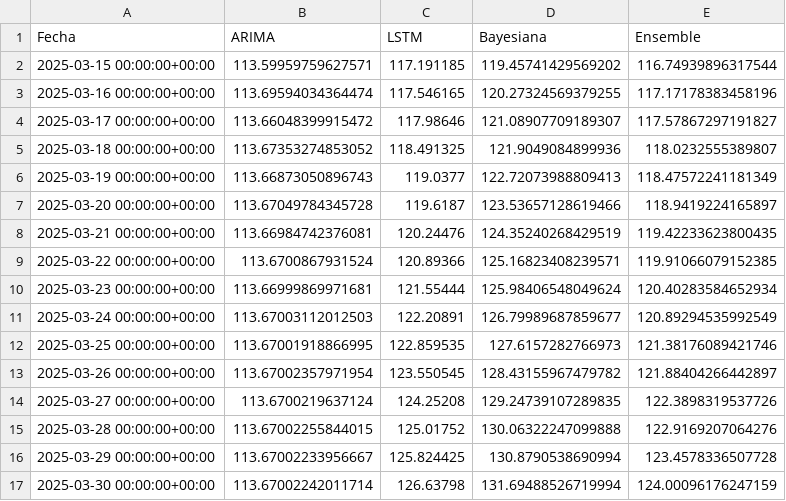
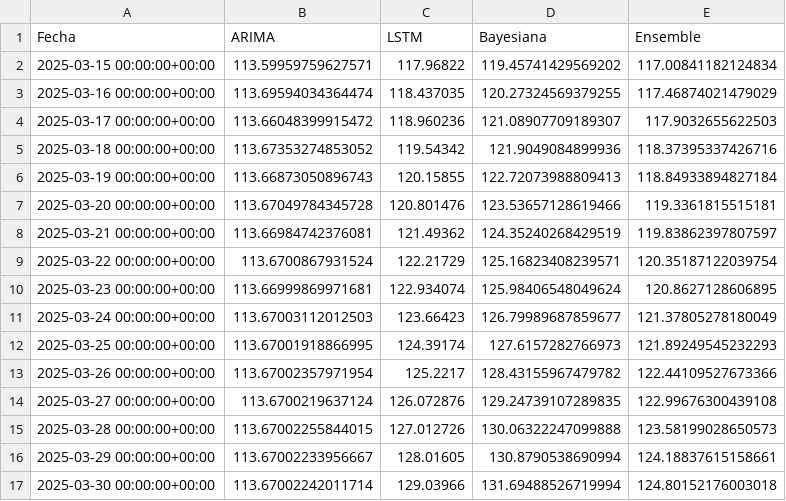
Before and after one commit to Confiabilidad-build/piwebapi-analytics, a CSV file: pronostico_datos.csv, drawn as a sheet; only a part is shown; the diff covers the shown part only.

```diff
--- a/pronostico_datos.csv
+++ b/pronostico_datos.csv
@@ -1,17 +1,17 @@
 Fecha,ARIMA,LSTM,Bayesiana,Ensemble
-2025-03-15 00:00:00+00:00,113.59959759627571,117.191185,119.45741429569202,116.74939896317544
-2025-03-16 00:00:00+00:00,113.69594034364474,117.546165,120.27324569379255,117.17178383458196
-2025-03-17 00:00:00+00:00,113.66048399915472,117.98646,121.08907709189307,117.57867297191827
-2025-03-18 00:00:00+00:00,113.67353274853052,118.491325,121.9049084899936,118.0232555389807
-2025-03-19 00:00:00+00:00,113.66873050896743,119.0377,122.72073988809413,118.47572241181349
-2025-03-20 00:00:00+00:00,113.67049784345728,119.6187,123.53657128619466,118.9419224165897
-2025-03-21 00:00:00+00:00,113.66984742376081,120.24476,124.35240268429519,119.42233623800435
-2025-03-22 00:00:00+00:00,113.6700867931524,120.89366,125.16823408239571,119.91066079152385
-2025-03-23 00:00:00+00:00,113.66999869971681,121.55444,125.98406548049624,120.40283584652934
-2025-03-24 00:00:00+00:00,113.67003112012503,122.20891,126.79989687859677,120.89294535992549
-2025-03-25 00:00:00+00:00,113.67001918866995,122.859535,127.6157282766973,121.38176089421746
-2025-03-26 00:00:00+00:00,113.67002357971954,123.550545,128.43155967479782,121.88404266442897
-2025-03-27 00:00:00+00:00,113.6700219637124,124.25208,129.24739107289835,122.3898319537726
-2025-03-28 00:00:00+00:00,113.67002255844015,125.01752,130.06322247099888,122.9169207064276
-2025-03-29 00:00:00+00:00,113.67002233956667,125.824425,130.8790538690994,123.4578336507728
-2025-03-30 00:00:00+00:00,113.67002242011714,126.63798,131.69488526719994,124.00096176247159
+2025-03-15 00:00:00+00:00,113.59959759627571,117.96822,119.45741429569202,117.00841182124834
+2025-03-16 00:00:00+00:00,113.69594034364474,118.437035,120.27324569379255,117.46874021479029
+2025-03-17 00:00:00+00:00,113.66048399915472,118.960236,121.08907709189307,117.9032655622503
+2025-03-18 00:00:00+00:00,113.67353274853052,119.54342,121.9049084899936,118.37395337426716
+2025-03-19 00:00:00+00:00,113.66873050896743,120.15855,122.72073988809413,118.84933894827184
+2025-03-20 00:00:00+00:00,113.67049784345728,120.801476,123.53657128619466,119.3361815515181
+2025-03-21 00:00:00+00:00,113.66984742376081,121.49362,124.35240268429519,119.83862397807597
+2025-03-22 00:00:00+00:00,113.6700867931524,122.21729,125.16823408239571,120.35187122039754
+2025-03-23 00:00:00+00:00,113.66999869971681,122.934074,125.98406548049624,120.8627128606895
+2025-03-24 00:00:00+00:00,113.67003112012503,123.66423,126.79989687859677,121.37805278180049
+2025-03-25 00:00:00+00:00,113.67001918866995,124.39174,127.6157282766973,121.89249545232293
+2025-03-26 00:00:00+00:00,113.67002357971954,125.2217,128.43155967479782,122.44109527673366
+2025-03-27 00:00:00+00:00,113.6700219637124,126.072876,129.24739107289835,122.99676300439108
+2025-03-28 00:00:00+00:00,113.67002255844015,127.012726,130.06322247099888,123.58199028650573
+2025-03-29 00:00:00+00:00,113.67002233956667,128.01605,130.8790538690994,124.18837615158661
+2025-03-30 00:00:00+00:00,113.67002242011714,129.03966,131.69488526719994,124.80152176003018
```
Also changed, not shown: 148 edited cells elsewhere in this file, 1 other file.
